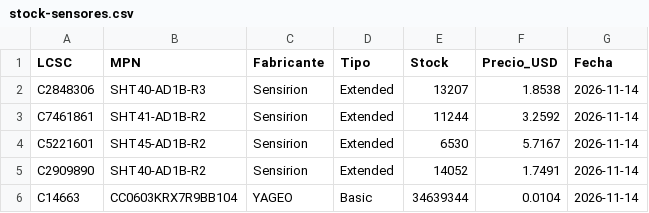
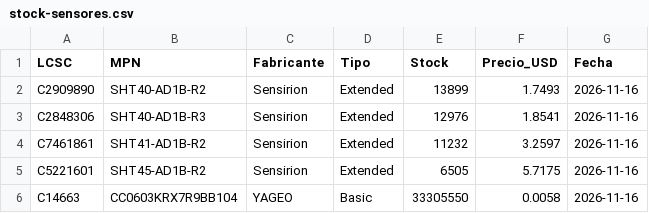
Before and after one commit to JoanSanbartolome/ESP-Riego, a CSV file: hardware/componentes/stock-sensores.csv, drawn as a sheet.

```diff
--- a/hardware/componentes/stock-sensores.csv
+++ b/hardware/componentes/stock-sensores.csv
@@ -1,6 +1,6 @@
 LCSC,MPN,Fabricante,Tipo,Stock,Precio_USD,Fecha
-C2848306,SHT40-AD1B-R3,Sensirion,Extended,13207,1.8538,2026-11-14
-C7461861,SHT41-AD1B-R2,Sensirion,Extended,11244,3.2592,2026-11-14
-C5221601,SHT45-AD1B-R2,Sensirion,Extended,6530,5.7167,2026-11-14
-C2909890,SHT40-AD1B-R2,Sensirion,Extended,14052,1.7491,2026-11-14
-C14663,CC0603KRX7R9BB104,YAGEO,Basic,34639344,0.0104,2026-11-14
+C2909890,SHT40-AD1B-R2,Sensirion,Extended,13899,1.7493,2026-11-16
+C2848306,SHT40-AD1B-R3,Sensirion,Extended,12976,1.8541,2026-11-16
+C7461861,SHT41-AD1B-R2,Sensirion,Extended,11232,3.2597,2026-11-16
+C5221601,SHT45-AD1B-R2,Sensirion,Extended,6505,5.7175,2026-11-16
+C14663,CC0603KRX7R9BB104,YAGEO,Basic,33305550,0.0058,2026-11-16
```
Also changed, not shown: hardware/componentes/campos-sensores.csv, 15 other files.
